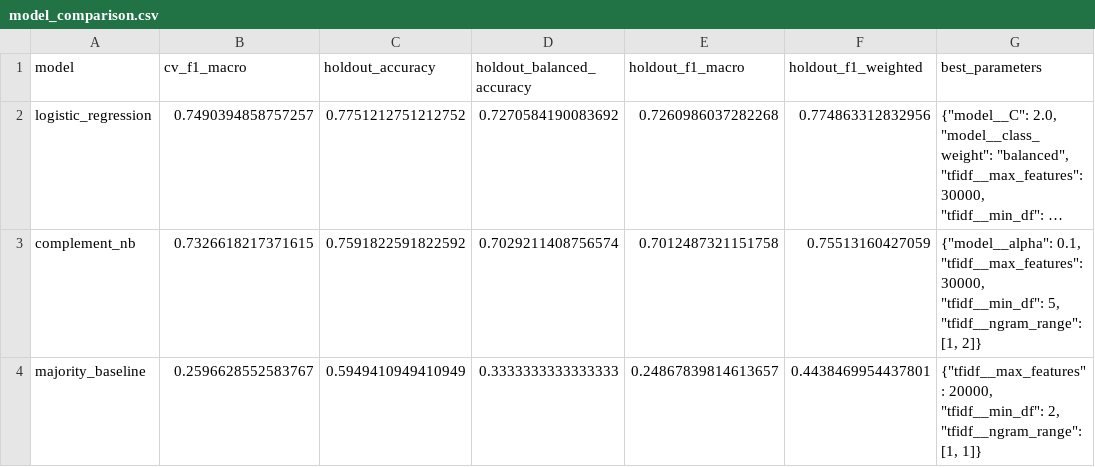
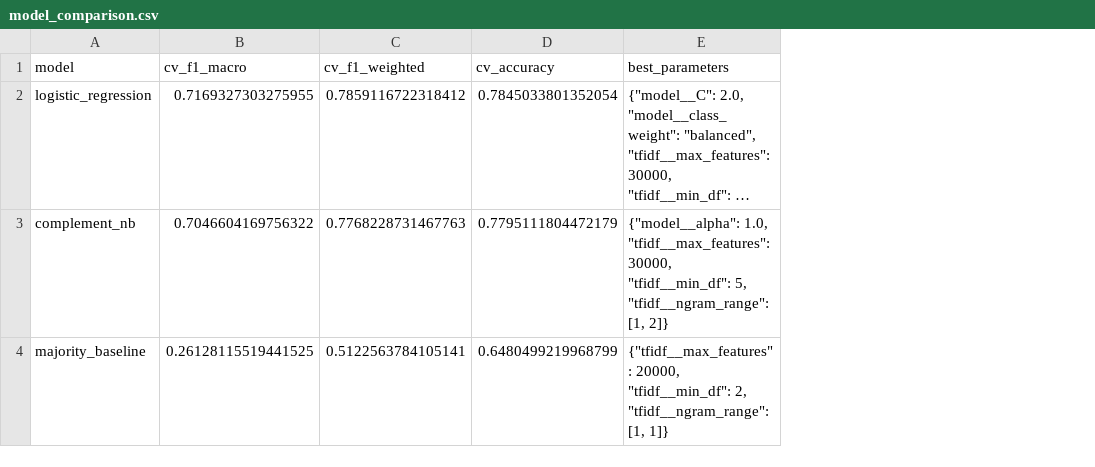
Before and after one commit to AfifFarihin/airline-sentiment-classifier, a CSV file: outputs/metrics/model_comparison.csv, drawn as a sheet; long unchanged cells end in …; removed rows and columns are numbered as before the commit, all else as after; the diff names each change by its address in the sheet, - before the commit and + after, or states it on an @@ line.

```diff
--- a/outputs/metrics/model_comparison.csv
+++ b/outputs/metrics/model_comparison.csv
-column C (holdout_accuracy), rows 2-4: 0.7751212751212752 | 0.7591822591822592 | 0.5949410949410949
-column D (holdout_balanced_accuracy), rows 2-4: 0.7270584190083692 | 0.7029211408756574 | 0.3333333333333333
-column E (holdout_f1_macro), rows 2-4: 0.7260986037282268 | 0.7012487321151758 | 0.24867839814613657
-column F (holdout_f1_weighted), rows 2-4: 0.774863312832956 | 0.75513160427059 | 0.4438469954437801
+column C (cv_f1_weighted), rows 2-4: 0.7859116722318412 | 0.7768228731467763 | 0.5122563784105141
+column D (cv_accuracy), rows 2-4: 0.7845033801352054 | 0.7795111804472179 | 0.6480499219968799
-B2 (cv_f1_macro): 0.7490394858757257
+B2 (cv_f1_macro): 0.7169327303275955
-B3 (cv_f1_macro): 0.7326618217371615
+B3 (cv_f1_macro): 0.7046604169756322
-E3 (best_parameters): {"model__alpha": 0.1, "tfidf__max_features": 30000,…
+E3 (best_parameters): {"model__alpha": 1.0, "tfidf__max_features": 30000,…
-B4 (cv_f1_macro): 0.2596628552583767
+B4 (cv_f1_macro): 0.26128115519441525
```
Also changed, not shown: 19 other files.
